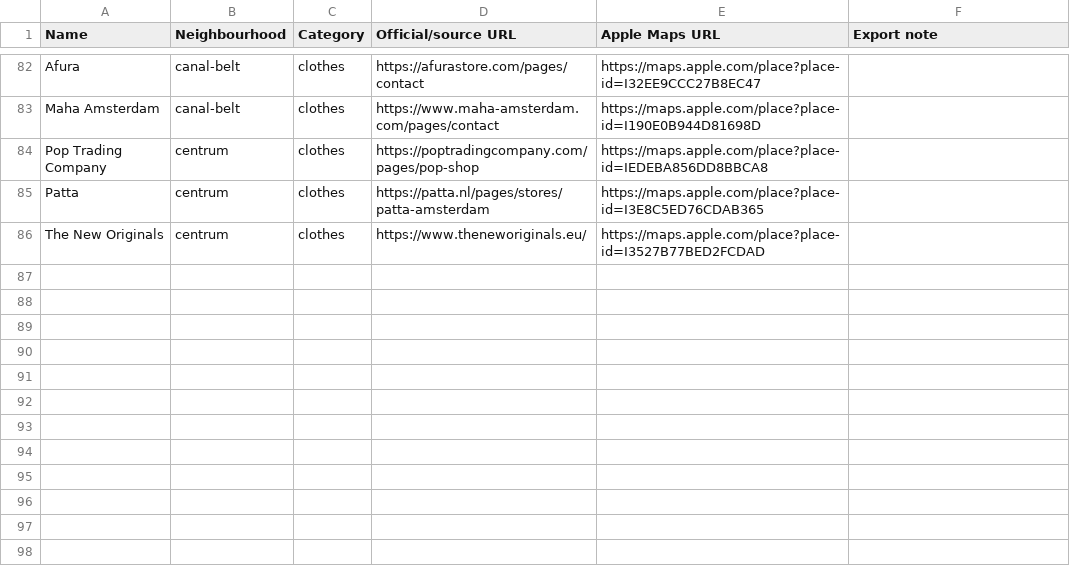
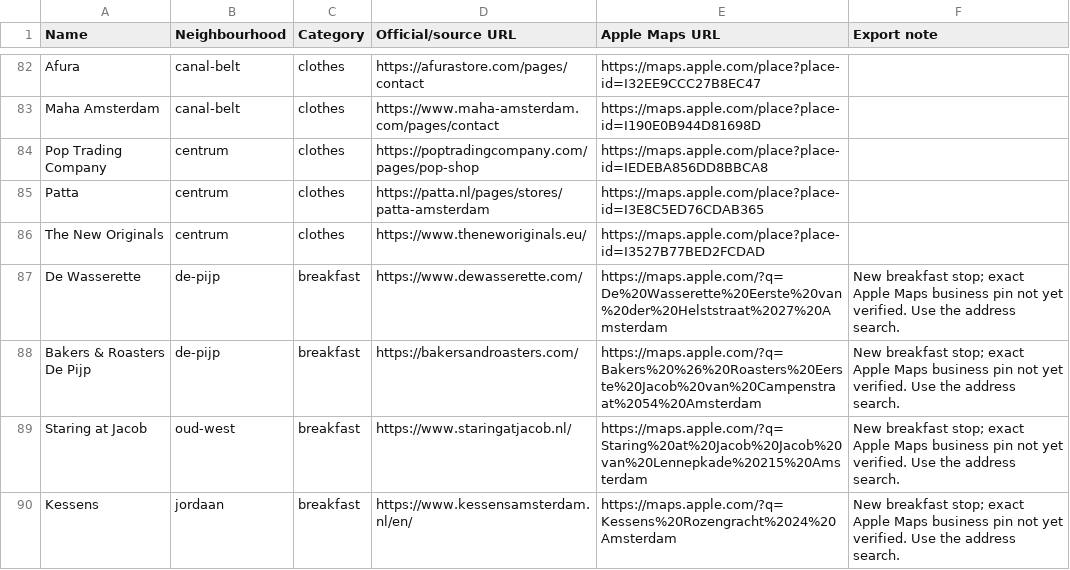
Before and after one commit to romikser/amsterdam-guide, a CSV file: exports/all/amsterdam.csv, drawn as a sheet; only a part is shown, gaps mark what is left out; the diff names each change by its address in the sheet, - before the commit and + after, or states it on an @@ line.

Commit message:
Add researched breakfast and brunch category to Amsterdam guide

```diff
--- a/exports/all/amsterdam.csv
+++ b/exports/all/amsterdam.csv
+row 87: De Wasserette | de-pijp | breakfast | https://www.dewasserette.com/ | https://maps.apple.com/?q=De%20Wasserette%20Eerste%20van%20der%20Helststraat%2027%20Amsterdam | New breakfast stop; exact Apple Maps business pin not yet verified. Use the address search.
+row 88: Bakers & Roasters De Pijp | de-pijp | breakfast | https://bakersandroasters.com/ | https://maps.apple.com/?q=Bakers%20%26%20Roasters%20Eerste%20Jacob%20van%20Campenstraat%2054%20Amsterdam | New breakfast stop; exact Apple Maps business pin not yet verified. Use the address search.
+row 89: Staring at Jacob | oud-west | breakfast | https://www.staringatjacob.nl/ | https://maps.apple.com/?q=Staring%20at%20Jacob%20Jacob%20van%20Lennepkade%20215%20Amsterdam | New breakfast stop; exact Apple Maps business pin not yet verified. Use the address search.
+row 90: Kessens | jordaan | breakfast | https://www.kessensamsterdam.nl/en/ | https://maps.apple.com/?q=Kessens%20Rozengracht%2024%20Amsterdam | New breakfast stop; exact Apple Maps business pin not yet verified. Use the address search.
```
Also changed, not shown: exports/google/all/amsterdam.csv, exports/google/neighbourhoods/de-pijp.csv, 36 other files.
